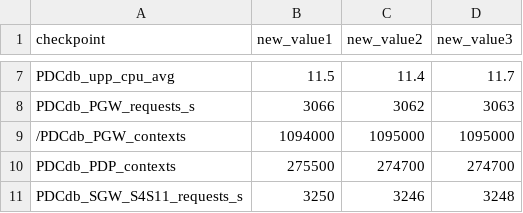
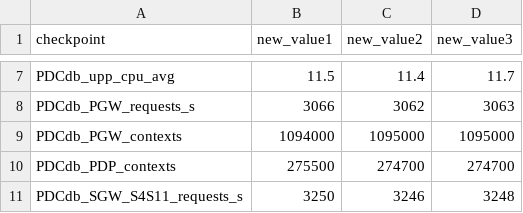
Before and after one commit to cinerin-team/improver, a CSV file: configs/new_values.csv, drawn as a sheet; only a part is shown, gaps mark what is left out.

Commit message:
value improver

```diff
--- a/configs/new_values.csv
+++ b/configs/new_values.csv
@@ -8,3 +8,3 @@ PDCdb_upp_cpu_avg,11.5,11.4,11.7
 PDCdb_PGW_requests_s,3066,3062,3063
-/PDCdb_PGW_contexts,1094000,1095000,1095000
+PDCdb_PGW_contexts,1094000,1095000,1095000
 PDCdb_PDP_contexts,275500,274700,274700
```
Also changed, not shown: 2 other files.
